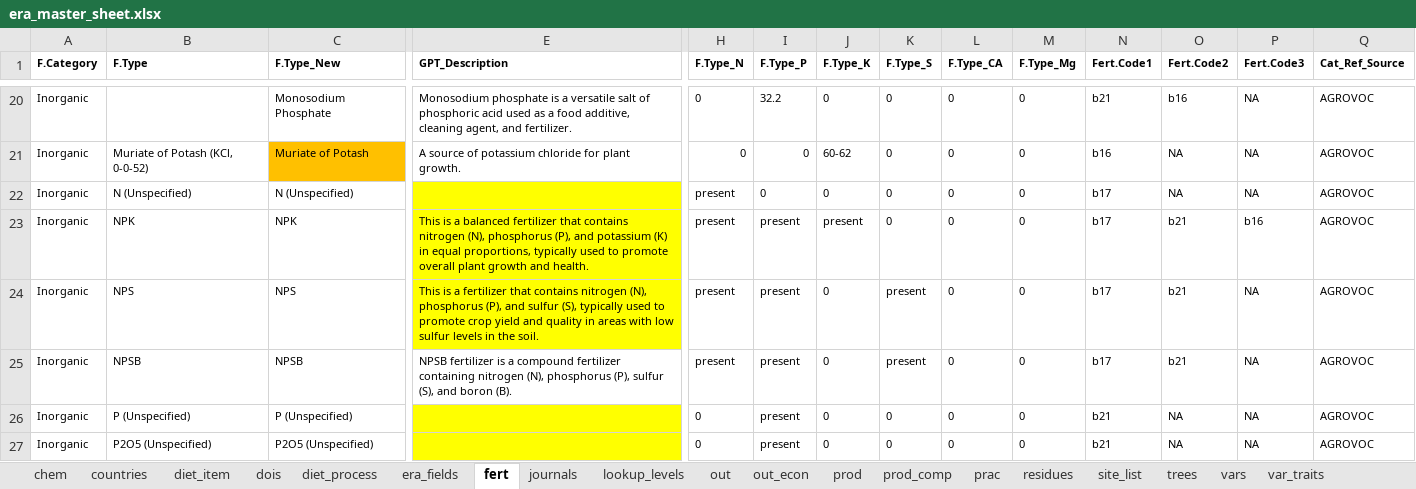
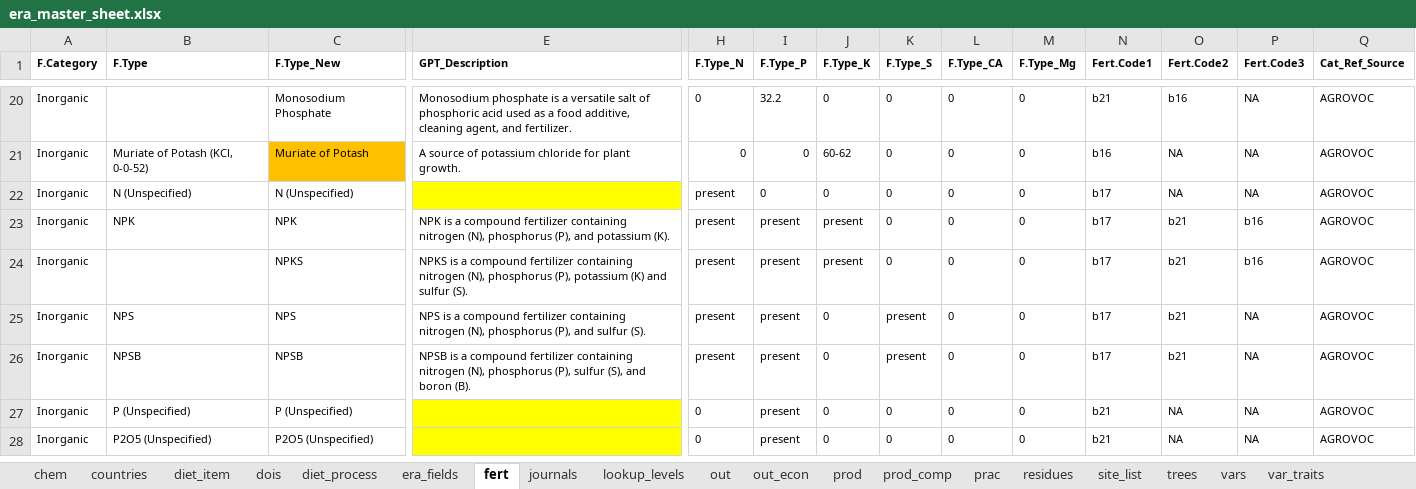
Before and after one commit to peetmate/era_codes, an Excel workbook: era_master_sheet.xlsx, sheet fert, drawn as a sheet; only a part is shown, gaps mark what is left out; values as stored, in another font and other column widths than the file's, no borders; addresses are those after the commit; rows hold the shown columns only; the diff names each change by its address in the sheet, - before the commit and + after, or states it on an @@ line.

Commit message:
npks added

```diff
--- a/era_master_sheet.xlsx (sheet fert)
+++ b/era_master_sheet.xlsx (sheet fert)
-E23 (GPT_Description): This is a balanced fertilizer that contains nitrogen (N), phosphorus (P), and potassium (K) in equal proportions, typically used to promote overall plant growth and health.
+E23 (GPT_Description): NPK is a compound fertilizer containing nitrogen (N), phosphorus (P), and potassium (K).
-E23 fill: #FFFF00
+E23 fill: none
+row 24: Inorganic |  | NPKS | NPKS is a compound fertilizer containing nitrogen (N), phosphorus (P), potassium (K) and sulfur (S). | present | present | present | 0 | 0 | 0 | b17 | b21 | b16 | AGROVOC
-E25 (GPT_Description): This is a fertilizer that contains nitrogen (N), phosphorus (P), and sulfur (S), typically used to promote crop yield and quality in areas with low sulfur levels in the soil.
+E25 (GPT_Description): NPS is a compound fertilizer containing nitrogen (N), phosphorus (P), and sulfur (S).
-E25 fill: #FFFF00
+E25 fill: none
-E26 (GPT_Description): NPSB fertilizer is a…
+E26 (GPT_Description): NPSB is a…
```
